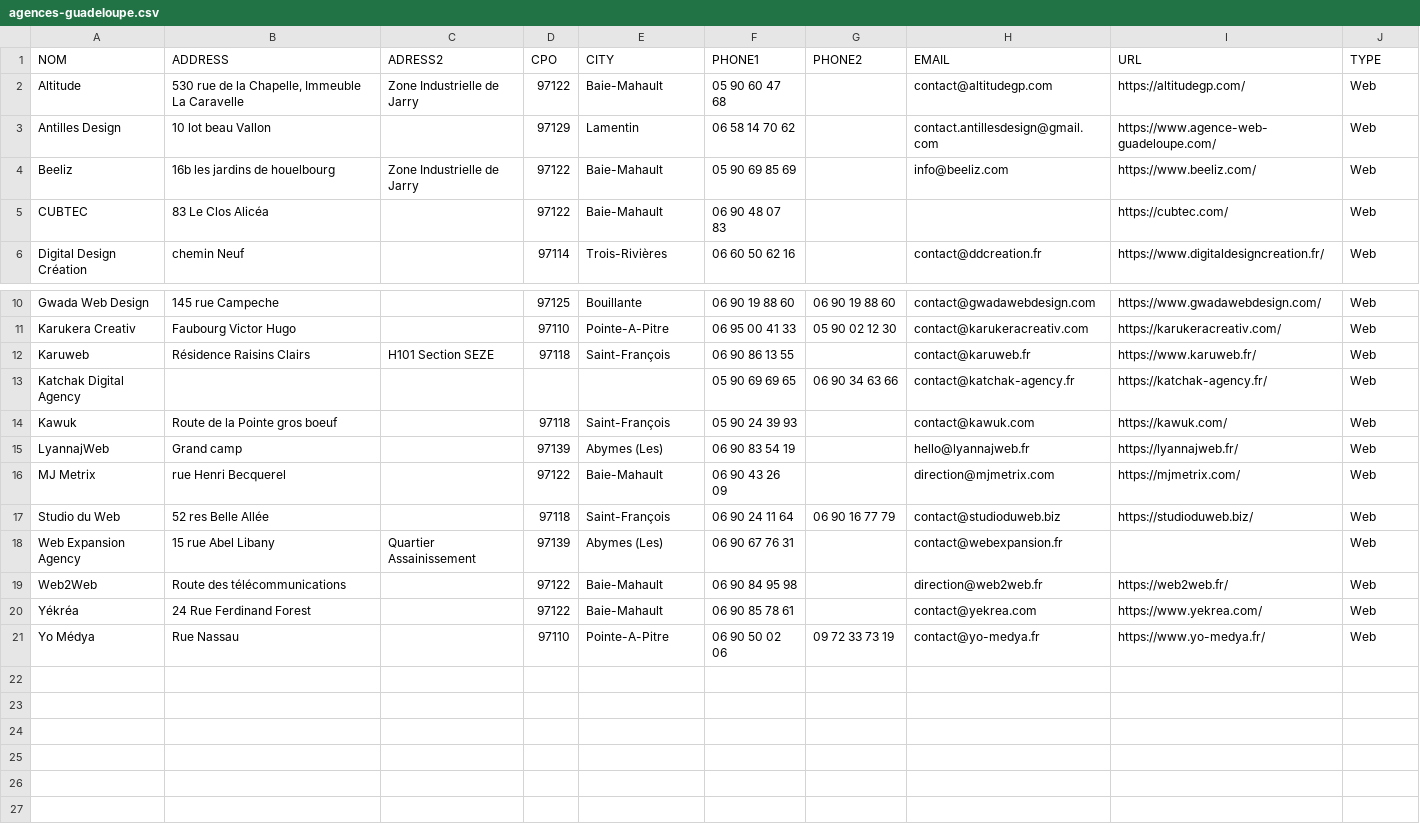
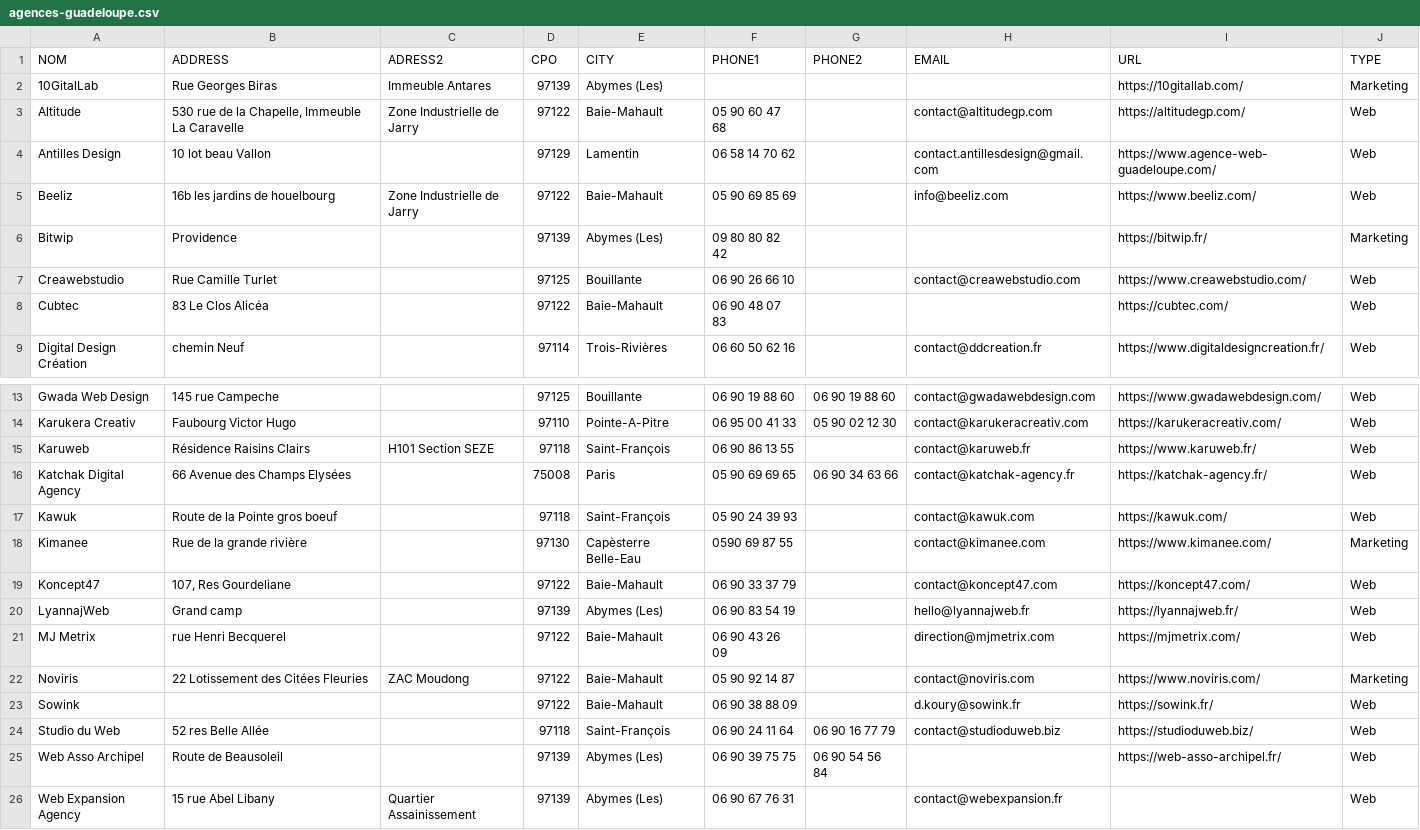
Before and after one commit to Aenag/liste-agence-web-marketing-guadeloupe, a CSV file: agences-guadeloupe.csv, drawn as a sheet; only a part is shown, gaps mark what is left out; the shorter side is filled out with more unchanged rows; addresses are those after the commit; the diff names each change by its address in the sheet, - before the commit and + after, or states it on an @@ line.

```diff
--- a/agences-guadeloupe.csv
+++ b/agences-guadeloupe.csv
+row 2: 10GitalLab | Rue Georges Biras | Immeuble Antares | 97139 | Abymes (Les) |  |  |  | https://10gitallab.com/ | Marketing
+row 6: Bitwip | Providence |  | 97139 | Abymes (Les) | 09 80 80 82 42 |  |  | https://bitwip.fr/ | Marketing
+row 7: Creawebstudio | Rue Camille Turlet |  | 97125 | Bouillante | 06 90 26 66 10 |  | contact@creawebstudio.com | https://www.creawebstudio.com/ | Web
-A8 (NOM): CUBTEC
+A8 (NOM): Cubtec
-B16 (ADDRESS): (empty)
+B16 (ADDRESS): 66 Avenue des Champs Elysées
-D16 (CPO): (empty)
+D16 (CPO): 75008
-E16 (CITY): (empty)
+E16 (CITY): Paris
+row 18: Kimanee | Rue de la grande rivière |  | 97130 | Capèsterre Belle-Eau | 0590 69 87 55 |  | contact@kimanee.com | https://www.kimanee.com/ | Marketing
+row 19: Koncept47 | 107, Res Gourdeliane |  | 97122 | Baie-Mahault | 06 90 33 37 79 |  | contact@koncept47.com | https://koncept47.com/ | Web
+row 22: Noviris | 22 Lotissement des Citées Fleuries | ZAC Moudong | 97122 | Baie-Mahault | 05 90 92 14 87 |  | contact@noviris.com | https://www.noviris.com/ | Marketing
+row 23: Sowink |  |  | 97122 | Baie-Mahault | 06 90 38 88 09 |  | d.koury@sowink.fr | https://sowink.fr/ | Web
+row 25: Web Asso Archipel | Route de Beausoleil |  | 97139 | Abymes (Les) | 06 90 39 75 75 | 06 90 54 56 84 |  | https://web-asso-archipel.fr/ | Web
```
Also changed, not shown: 3 other files.
